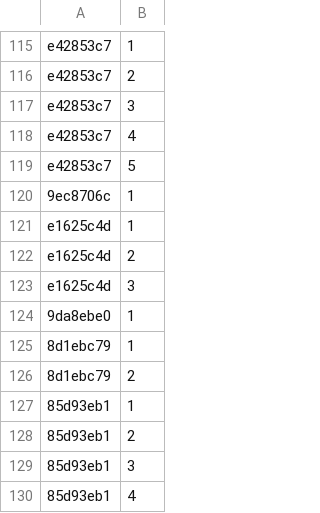
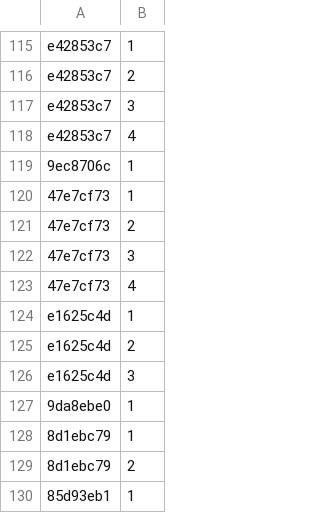
Before and after one commit to Lockpickers-United/lpu-belt-explorer, a CSV file: media.csv, drawn as a sheet; only a part is shown, gaps mark what is left out; the shorter side is filled out with more unchanged rows.

```diff
--- a/media.csv
+++ b/media.csv
@@ -118,4 +118,7 @@ e42853c7,3,,,,
 e42853c7,4,,,,
-e42853c7,5,,,,
 9ec8706c,1,,,,
+47e7cf73,1,,,,
+47e7cf73,2,,,,
+47e7cf73,3,,,,
+47e7cf73,4,,,,
 e1625c4d,1,,,,
```
Also changed, not shown: data.csv, 4 other files.
